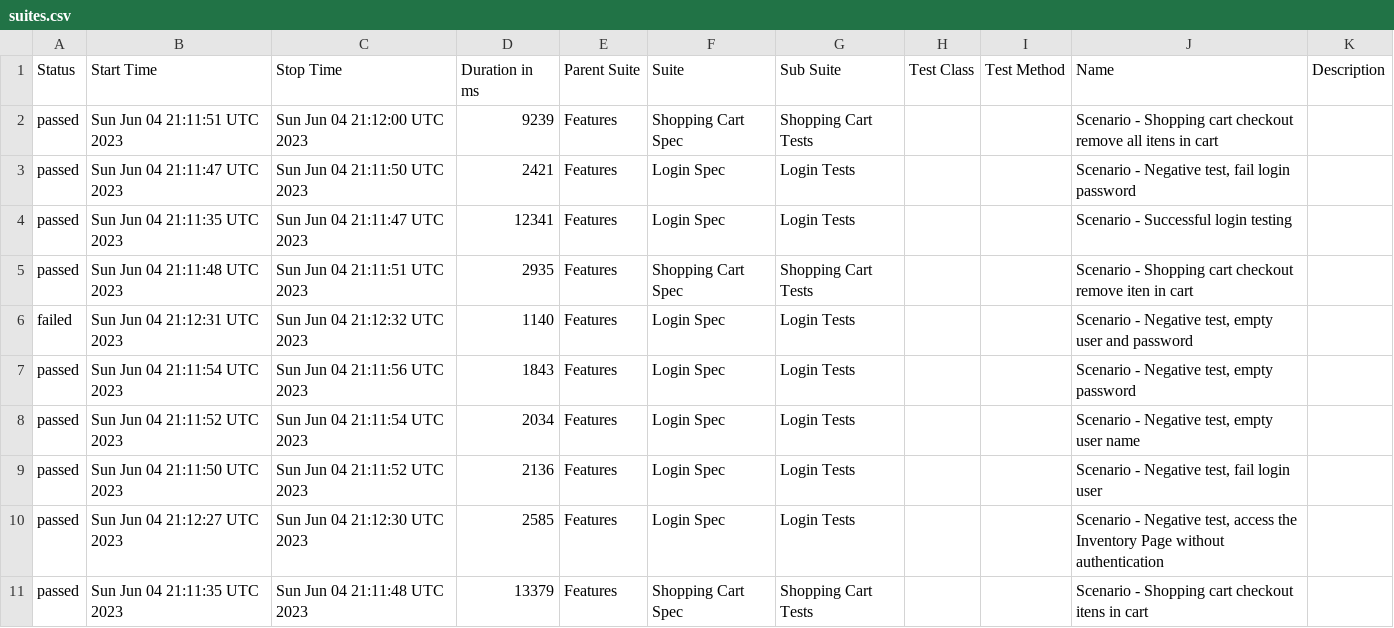
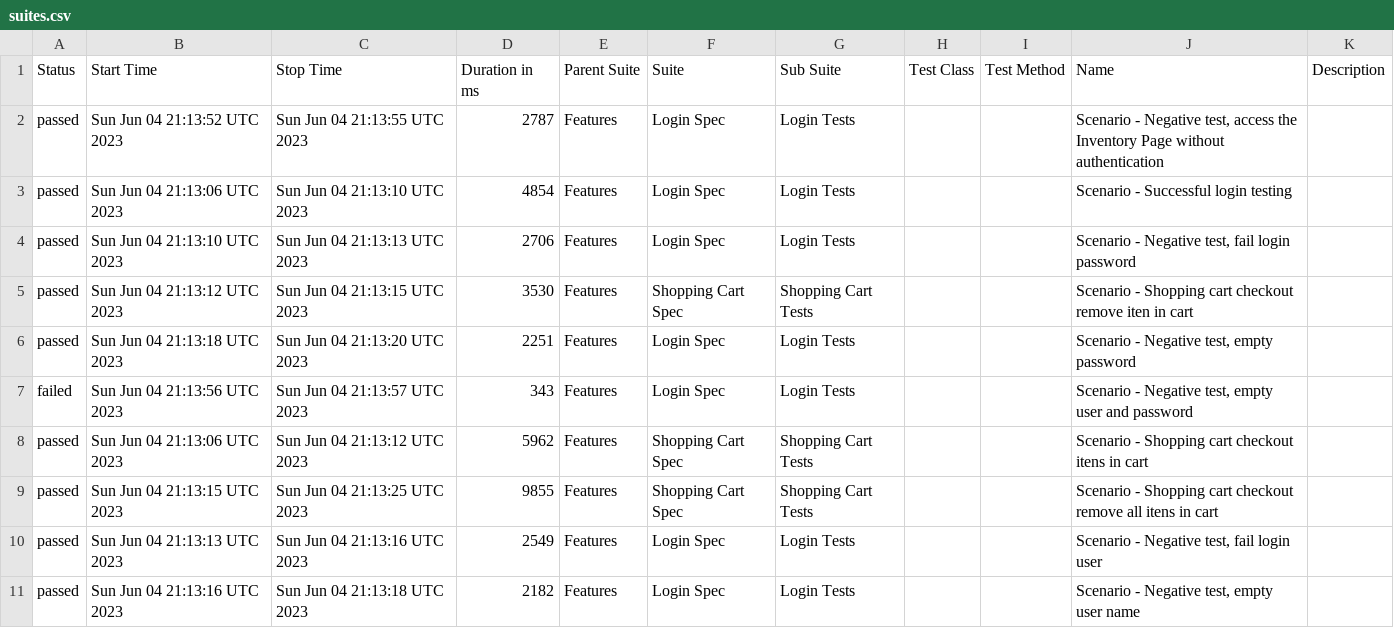
Before and after one commit to reinaldorossetti/robot_atdd_playwright_saucedemo, a CSV file: webkit/data/suites.csv, drawn as a sheet.

```diff
--- a/webkit/data/suites.csv
+++ b/webkit/data/suites.csv
@@ -1,11 +1,11 @@
 "Status","Start Time","Stop Time","Duration in ms","Parent Suite","Suite","Sub Suite","Test Class","Test Method","Name","Description"
-"passed","Sun Jun 04 21:11:51 UTC 2023","Sun Jun 04 21:12:00 UTC 2023","9239","Features","Shopping Cart Spec","Shopping Cart Tests","","","Scenario - Shopping cart checkout remove all itens in cart",""
-"passed","Sun Jun 04 21:11:47 UTC 2023","Sun Jun 04 21:11:50 UTC 2023","2421","Features","Login Spec","Login Tests","","","Scenario - Negative test, fail login password",""
-"passed","Sun Jun 04 21:11:35 UTC 2023","Sun Jun 04 21:11:47 UTC 2023","12341","Features","Login Spec","Login Tests","","","Scenario - Successful login testing",""
-"passed","Sun Jun 04 21:11:48 UTC 2023","Sun Jun 04 21:11:51 UTC 2023","2935","Features","Shopping Cart Spec","Shopping Cart Tests","","","Scenario - Shopping cart checkout remove iten in cart",""
-"failed","Sun Jun 04 21:12:31 UTC 2023","Sun Jun 04 21:12:32 UTC 2023","1140","Features","Login Spec","Login Tests","","","Scenario - Negative test, empty user and password",""
-"passed","Sun Jun 04 21:11:54 UTC 2023","Sun Jun 04 21:11:56 UTC 2023","1843","Features","Login Spec","Login Tests","","","Scenario - Negative test, empty password",""
-"passed","Sun Jun 04 21:11:52 UTC 2023","Sun Jun 04 21:11:54 UTC 2023","2034","Features","Login Spec","Login Tests","","","Scenario - Negative test, empty user name",""
-"passed","Sun Jun 04 21:11:50 UTC 2023","Sun Jun 04 21:11:52 UTC 2023","2136","Features","Login Spec","Login Tests","","","Scenario - Negative test, fail login user",""
-"passed","Sun Jun 04 21:12:27 UTC 2023","Sun Jun 04 21:12:30 UTC 2023","2585","Features","Login Spec","Login Tests","","","Scenario - Negative test, access the Inventory Page without authentication",""
-"passed","Sun Jun 04 21:11:35 UTC 2023","Sun Jun 04 21:11:48 UTC 2023","13379","Features","Shopping Cart Spec","Shopping Cart Tests","","","Scenario - Shopping cart checkout itens in cart",""
+"passed","Sun Jun 04 21:13:52 UTC 2023","Sun Jun 04 21:13:55 UTC 2023","2787","Features","Login Spec","Login Tests","","","Scenario - Negative test, access the Inventory Page without authentication",""
+"passed","Sun Jun 04 21:13:06 UTC 2023","Sun Jun 04 21:13:10 UTC 2023","4854","Features","Login Spec","Login Tests","","","Scenario - Successful login testing",""
+"passed","Sun Jun 04 21:13:10 UTC 2023","Sun Jun 04 21:13:13 UTC 2023","2706","Features","Login Spec","Login Tests","","","Scenario - Negative test, fail login password",""
+"passed","Sun Jun 04 21:13:12 UTC 2023","Sun Jun 04 21:13:15 UTC 2023","3530","Features","Shopping Cart Spec","Shopping Cart Tests","","","Scenario - Shopping cart checkout remove iten in cart",""
+"passed","Sun Jun 04 21:13:18 UTC 2023","Sun Jun 04 21:13:20 UTC 2023","2251","Features","Login Spec","Login Tests","","","Scenario - Negative test, empty password",""
+"failed","Sun Jun 04 21:13:56 UTC 2023","Sun Jun 04 21:13:57 UTC 2023","343","Features","Login Spec","Login Tests","","","Scenario - Negative test, empty user and password",""
+"passed","Sun Jun 04 21:13:06 UTC 2023","Sun Jun 04 21:13:12 UTC 2023","5962","Features","Shopping Cart Spec","Shopping Cart Tests","","","Scenario - Shopping cart checkout itens in cart",""
+"passed","Sun Jun 04 21:13:15 UTC 2023","Sun Jun 04 21:13:25 UTC 2023","9855","Features","Shopping Cart Spec","Shopping Cart Tests","","","Scenario - Shopping cart checkout remove all itens in cart",""
+"passed","Sun Jun 04 21:13:13 UTC 2023","Sun Jun 04 21:13:16 UTC 2023","2549","Features","Login Spec","Login Tests","","","Scenario - Negative test, fail login user",""
+"passed","Sun Jun 04 21:13:16 UTC 2023","Sun Jun 04 21:13:18 UTC 2023","2182","Features","Login Spec","Login Tests","","","Scenario - Negative test, empty user name",""
```
Also changed, not shown: 47 other files.
